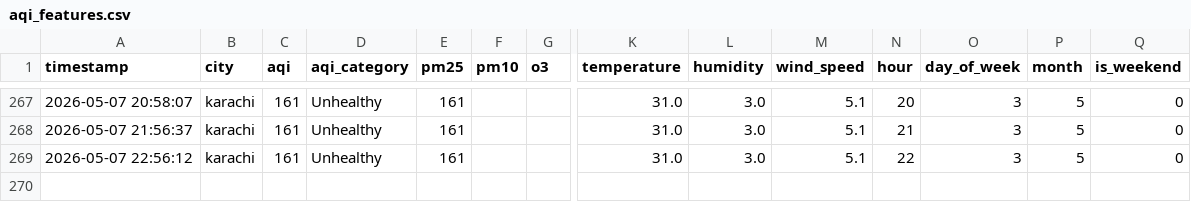
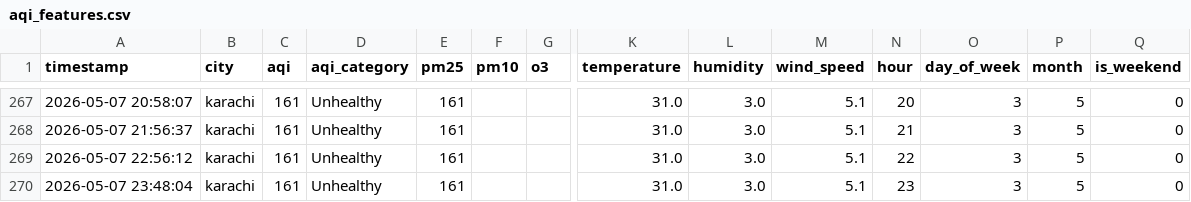
Before and after one commit to SumeetJani/aqi-predictor, a CSV file: aqi_features.csv, drawn as a sheet; only a part is shown, gaps mark what is left out; rows hold the shown columns only; the diff names each change by its address in the sheet, - before the commit and + after, or states it on an @@ line.

```diff
--- a/aqi_features.csv
+++ b/aqi_features.csv
+row 270: 2026-05-07 23:48:04 | karachi | 161 | Unhealthy | 161 |  |  | 31.0 | 3.0 | 5.1 | 23 | 3 | 5 | 0
```
